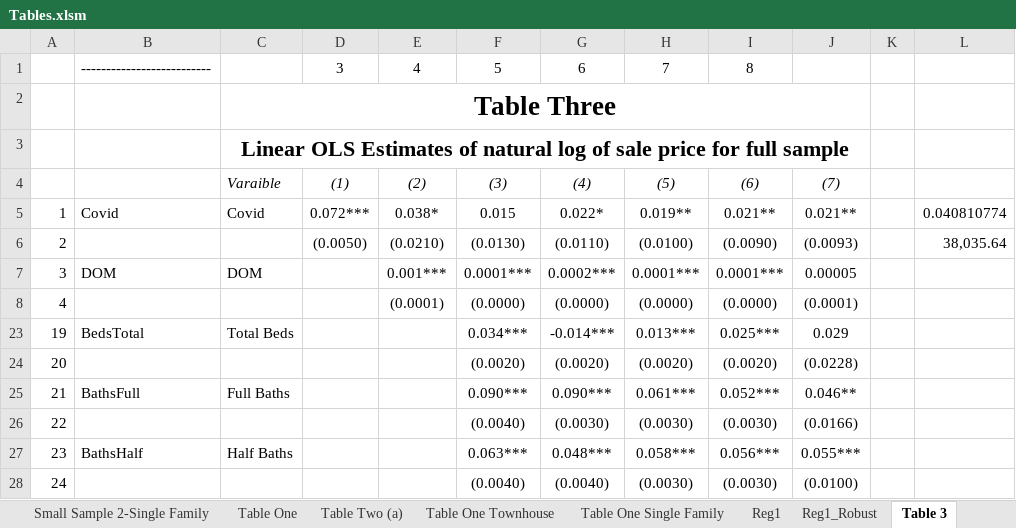
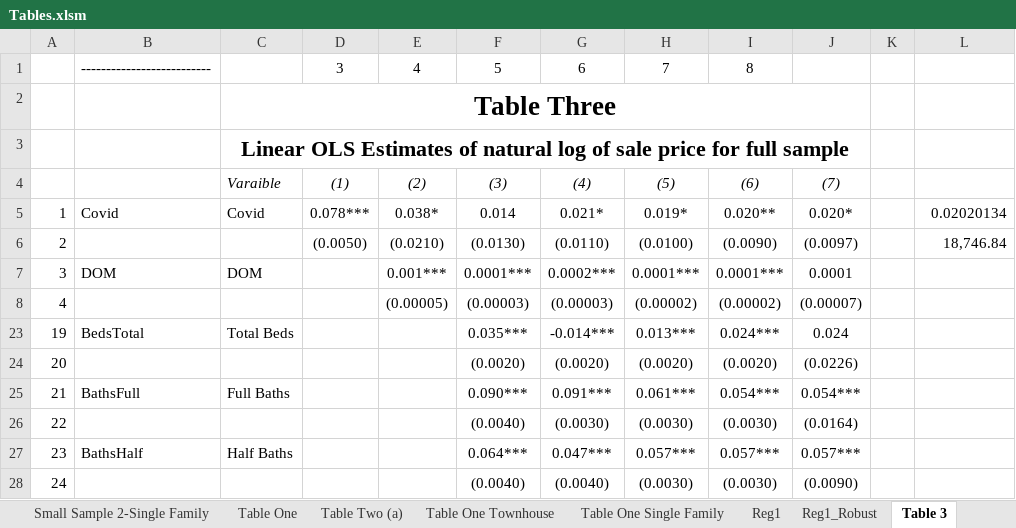
Before and after one commit to jrgroves/PY_Housing_Covid, an Excel workbook: Analysis/Paper/Tables.xlsm, sheet Table 3, drawn as a sheet; only a part is shown; values as stored, in another font and other column widths than the file's, no borders; the diff covers the shown part only; the diff names each change by its address in the sheet, - before the commit and + after, or states it on an @@ line.

```diff
--- a/Analysis/Paper/Tables.xlsm (sheet Table 3)
+++ b/Analysis/Paper/Tables.xlsm (sheet Table 3)
-D5: 0.072***
+D5: 0.078***
-F5: 0.015
+F5: 0.014
-G5: 0.022*
+G5: 0.021*
-H5: 0.019**
+H5: 0.019*
-I5: 0.021**
+I5: 0.020**
-J5: 0.021**
+J5: 0.020*
-L5: 0.040810774
+L5: 0.02020134
-J6: (0.0093)
+J6: (0.0097)
-L6: 38,035.64
+L6: 18,746.84
-J7: 0.00005
+J7: 0.0001
-E8: (0.0001)
+E8: (0.00005)
-F8: (0.0000)
+F8: (0.00003)
-G8: (0.0000)
+G8: (0.00003)
-H8: (0.0000)
+H8: (0.00002)
-I8: (0.0000)
+I8: (0.00002)
-J8: (0.0001)
+J8: (0.00007)
-F23: 0.034***
+F23: 0.035***
-I23: 0.025***
+I23: 0.024***
-J23: 0.029
+J23: 0.024
-J24: (0.0228)
+J24: (0.0226)
-G25: 0.090***
+G25: 0.091***
-I25: 0.052***
+I25: 0.054***
-J25: 0.046**
+J25: 0.054***
-J26: (0.0166)
+J26: (0.0164)
-F27: 0.063***
+F27: 0.064***
-G27: 0.048***
+G27: 0.047***
-H27: 0.058***
+H27: 0.057***
-I27: 0.056***
+I27: 0.057***
-J27: 0.055***
+J27: 0.057***
-J28: (0.0100)
+J28: (0.0090)
```
Also changed, not shown: 3 removed rows and 211 edited cells elsewhere in this sheet, sheet Reg1_Robust, sheet Reg2_ct_first_rob, sheet Reg1_ct_Robust, sheet Reg2_ct_last_rob, sheet Reg1_sf_Robust, sheet Reg2_sf_last_rob, 18 more sheets, hidden cells.
